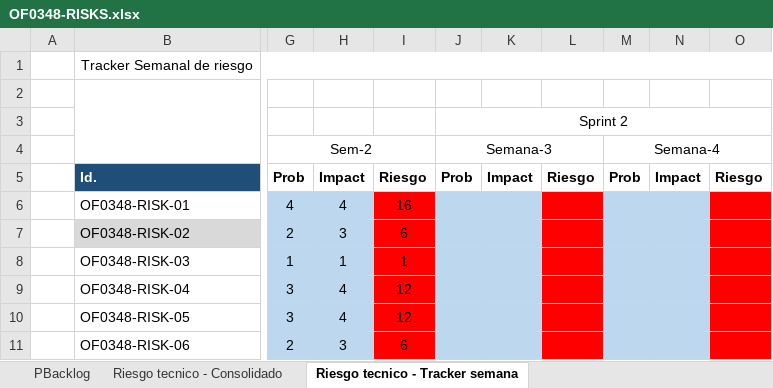
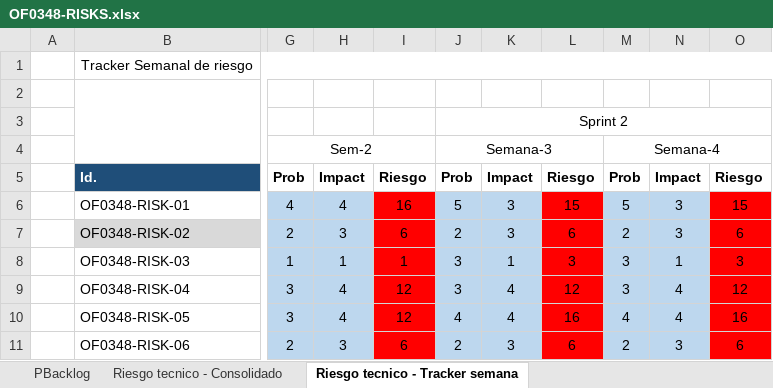
Before and after one commit to MarceloAros/OF0348-Docs, an Excel workbook: OF0348-RISKS.xlsx, sheet Riesgo tecnico - Tracker semana, drawn as a sheet; only a part is shown, gaps mark what is left out; values as stored, in another font and other column widths than the file's, no borders; charts and pictures and conditional formats not drawn; the diff names each change by its address in the sheet, - before the commit and + after, or states it on an @@ line.

```diff
--- a/OF0348-RISKS.xlsx (sheet Riesgo tecnico - Tracker semana)
+++ b/OF0348-RISKS.xlsx (sheet Riesgo tecnico - Tracker semana)
-J6: (empty)
+J6: 5
-K6:K7: (empty)
+K6:K7: 3
-L6: (empty)
+L6: 15
-M6: (empty)
+M6: 5
-N6:N7: (empty)
+N6:N7: 3
-O6: (empty)
+O6: 15
-J7: (empty)
+J7: 2
-L7: (empty)
+L7: 6
-M7: (empty)
+M7: 2
-O7: (empty)
+O7: 6
-J8:J9: (empty)
+J8:J9: 3
-K8: (empty)
+K8: 1
-L8: (empty)
+L8: 3
-M8:M9: (empty)
+M8:M9: 3
-N8: (empty)
+N8: 1
-O8: (empty)
+O8: 3
-K9:K10: (empty)
+K9:K10: 4
-L9: (empty)
+L9: 12
-N9:N10: (empty)
+N9:N10: 4
-O9: (empty)
+O9: 12
-J10: (empty)
+J10: 4
-L10: (empty)
+L10: 16
-M10: (empty)
+M10: 4
-O10: (empty)
+O10: 16
-J11: (empty)
+J11: 2
-K11: (empty)
+K11: 3
-L11: (empty)
+L11: 6
-M11: (empty)
+M11: 2
-N11: (empty)
+N11: 3
-O11: (empty)
+O11: 6
```
Also changed, not shown: charts or pictures, OF0348-Burndowns.xlsm, OP0348-HU.xlsx, 3 other files.
